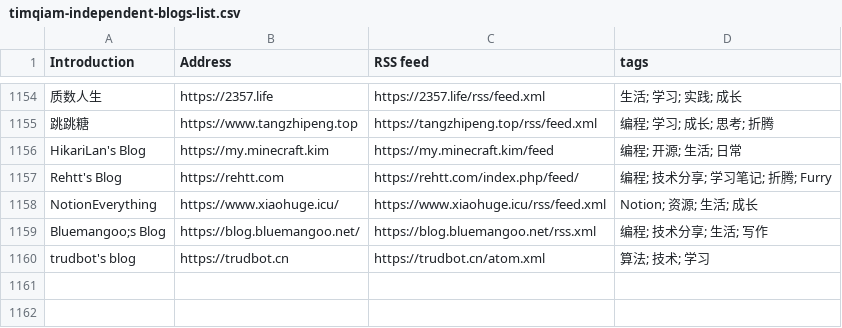
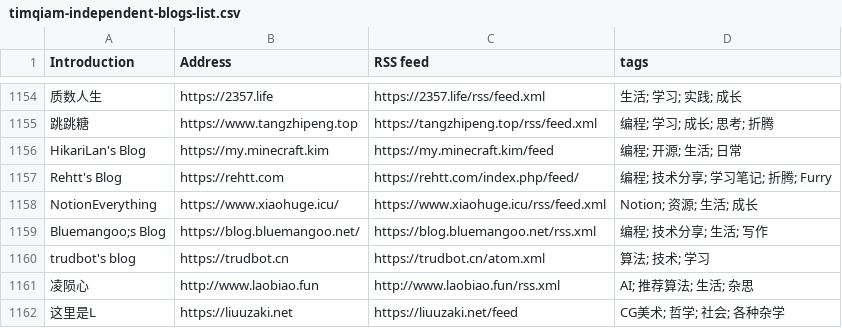
Before and after one commit to saveweb/rss-list-upstream, a CSV file: timqiam-independent-blogs-list.csv, drawn as a sheet; only a part is shown, gaps mark what is left out; the diff names each change by its address in the sheet, - before the commit and + after, or states it on an @@ line.

```diff
--- a/timqiam-independent-blogs-list.csv
+++ b/timqiam-independent-blogs-list.csv
+row 1161: 凌陨心 | http://www.laobiao.fun | http://www.laobiao.fun/rss.xml | AI; 推荐算法; 生活; 杂思
+row 1162: 这里是L | https://liuuzaki.net | https://liuuzaki.net/feed | CG美术; 哲学; 社会; 各种杂学
```
Also changed, not shown: 3 other files.
